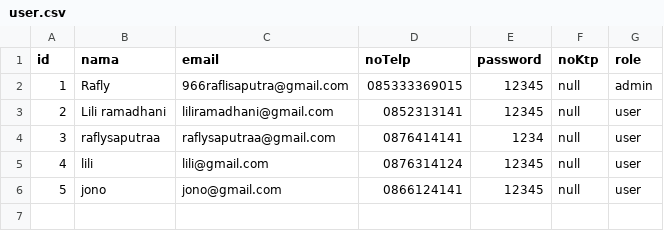
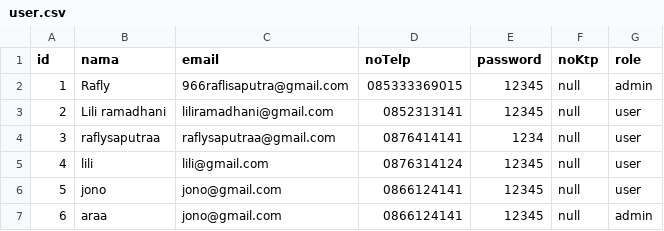
Before and after one commit to AbdulGhodir/project-uap-petruk, a CSV file: data/user.csv, drawn as a sheet; the diff names each change by its address in the sheet, - before the commit and + after, or states it on an @@ line.

```diff
--- a/data/user.csv
+++ b/data/user.csv
+row 7: 6 | araa | jono@gmail.com | 0866124141 | 12345 | null | admin
```
Also changed, not shown: 2 other files.
